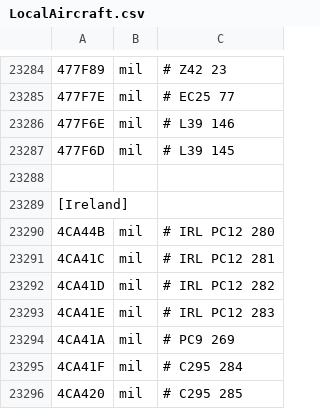
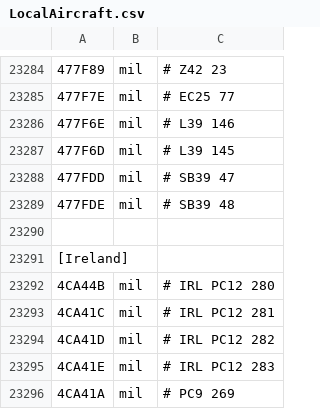
Before and after one commit to rikgale/LocalAircraft, a CSV file: LocalAircraft.csv, drawn as a sheet; only a part is shown, gaps mark what is left out; the shorter side is filled out with more unchanged rows; the diff names each change by its address in the sheet, - before the commit and + after, or states it on an @@ line.

Commit message:
Update LocalAircraft.csv

```diff
--- a/LocalAircraft.csv
+++ b/LocalAircraft.csv
+row 23288: 477FDD | mil | # SB39 47
+row 23289: 477FDE | mil | # SB39 48
```
